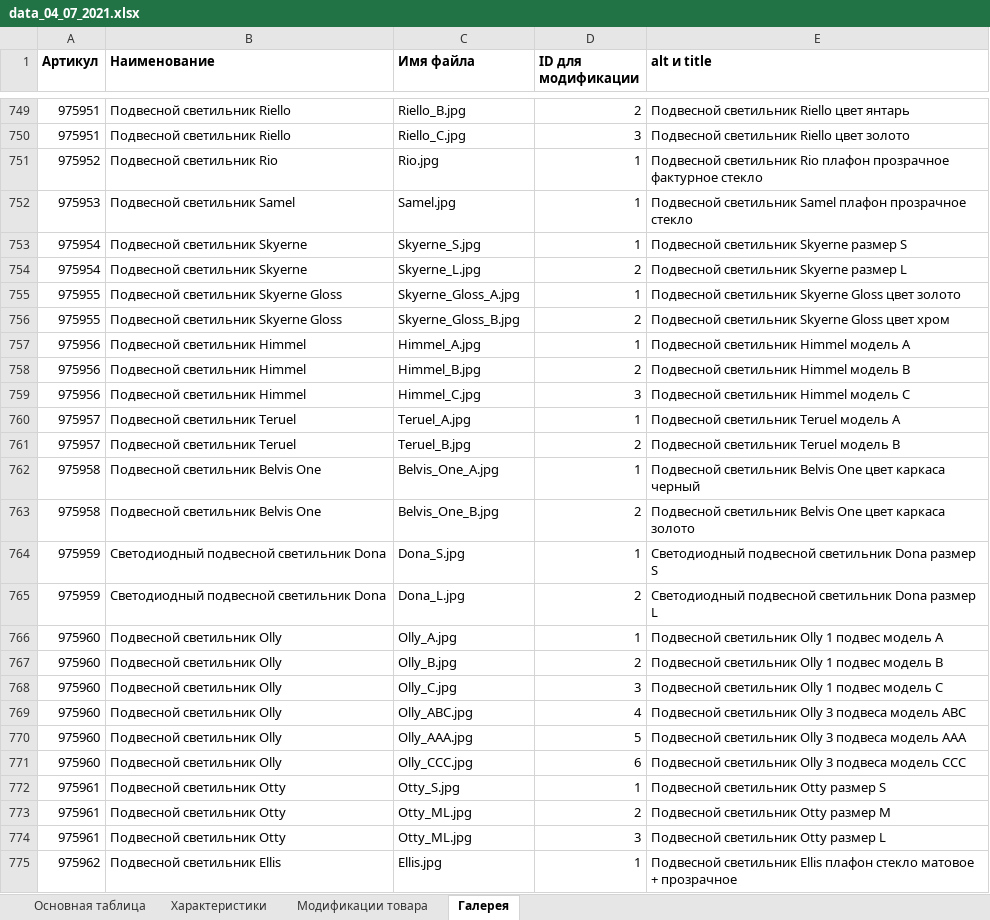
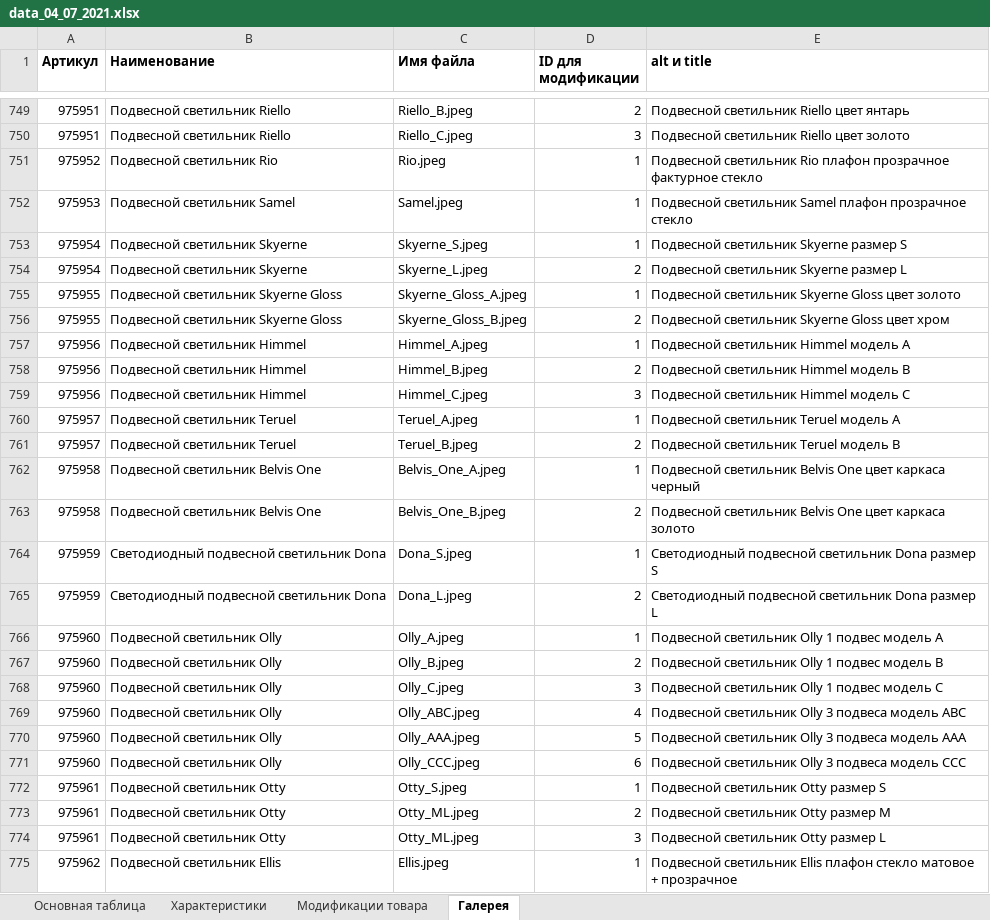
Before and after one commit to asmi046/lightsnab_new_wp, an Excel workbook: pars/inexcel/data_04_07_2021.xlsx, sheet Галерея, drawn as a sheet; only a part is shown, gaps mark what is left out; values as stored, in another font and other column widths than the file's, no borders; the diff covers the shown part only; the diff names each change by its address in the sheet, - before the commit and + after, or states it on an @@ line.

```diff
--- a/pars/inexcel/data_04_07_2021.xlsx (sheet Галерея)
+++ b/pars/inexcel/data_04_07_2021.xlsx (sheet Галерея)
-C749 (Имя файла): Riello_B.jpg
+C749 (Имя файла): Riello_B.jpeg
-C750 (Имя файла): Riello_C.jpg
+C750 (Имя файла): Riello_C.jpeg
-C751 (Имя файла): Rio.jpg
+C751 (Имя файла): Rio.jpeg
-C752 (Имя файла): Samel.jpg
+C752 (Имя файла): Samel.jpeg
-C753 (Имя файла): Skyerne_S.jpg
+C753 (Имя файла): Skyerne_S.jpeg
-C754 (Имя файла): Skyerne_L.jpg
+C754 (Имя файла): Skyerne_L.jpeg
-C755 (Имя файла): Skyerne_Gloss_A.jpg
+C755 (Имя файла): Skyerne_Gloss_A.jpeg
-C756 (Имя файла): Skyerne_Gloss_B.jpg
+C756 (Имя файла): Skyerne_Gloss_B.jpeg
-C757 (Имя файла): Himmel_A.jpg
+C757 (Имя файла): Himmel_A.jpeg
-C758 (Имя файла): Himmel_B.jpg
+C758 (Имя файла): Himmel_B.jpeg
-C759 (Имя файла): Himmel_C.jpg
+C759 (Имя файла): Himmel_C.jpeg
-C760 (Имя файла): Teruel_A.jpg
+C760 (Имя файла): Teruel_A.jpeg
-C761 (Имя файла): Teruel_B.jpg
+C761 (Имя файла): Teruel_B.jpeg
-C762 (Имя файла): Belvis_One_A.jpg
+C762 (Имя файла): Belvis_One_A.jpeg
-C763 (Имя файла): Belvis_One_B.jpg
+C763 (Имя файла): Belvis_One_B.jpeg
-C764 (Имя файла): Dona_S.jpg
+C764 (Имя файла): Dona_S.jpeg
-C765 (Имя файла): Dona_L.jpg
+C765 (Имя файла): Dona_L.jpeg
-C766 (Имя файла): Olly_A.jpg
+C766 (Имя файла): Olly_A.jpeg
-C767 (Имя файла): Olly_B.jpg
+C767 (Имя файла): Olly_B.jpeg
-C768 (Имя файла): Olly_C.jpg
+C768 (Имя файла): Olly_C.jpeg
-C769 (Имя файла): Olly_ABC.jpg
+C769 (Имя файла): Olly_ABC.jpeg
-C770 (Имя файла): Olly_AAA.jpg
+C770 (Имя файла): Olly_AAA.jpeg
-C771 (Имя файла): Olly_CCC.jpg
+C771 (Имя файла): Olly_CCC.jpeg
-C772 (Имя файла): Otty_S.jpg
+C772 (Имя файла): Otty_S.jpeg
-C773:C774 (Имя файла): Otty_ML.jpg
+C773:C774 (Имя файла): Otty_ML.jpeg
-C775 (Имя файла): Ellis.jpg
+C775 (Имя файла): Ellis.jpeg
```
Also changed, not shown: 1666 edited cells elsewhere in this sheet, 1 other file.
